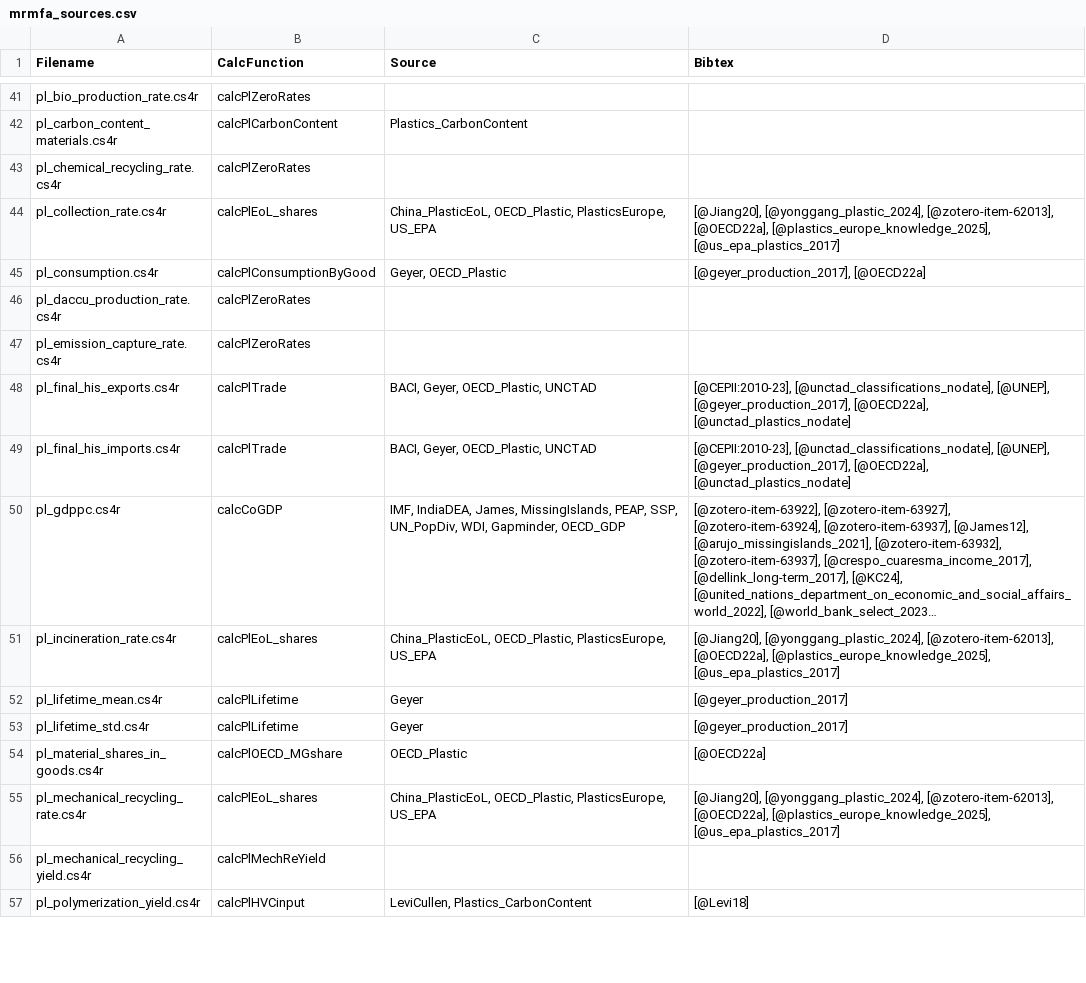
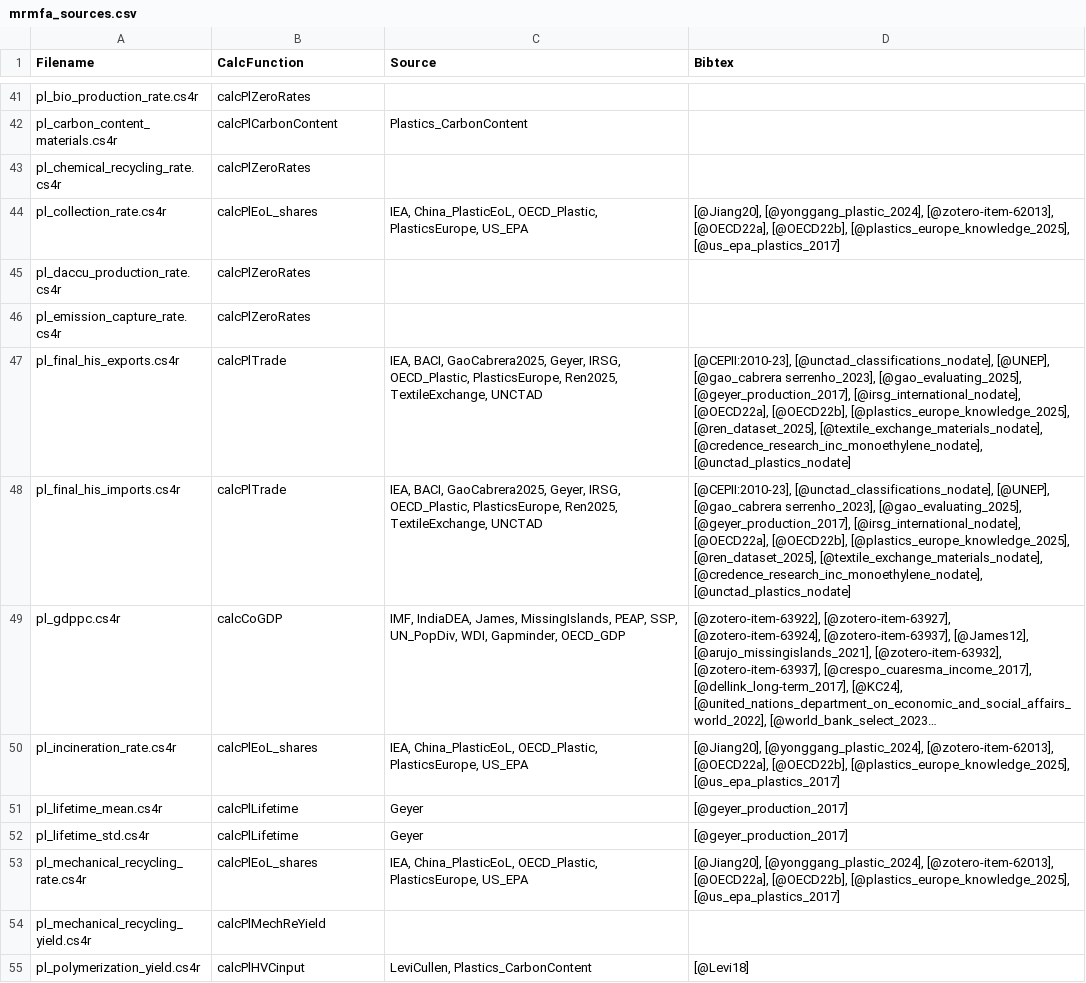
Before and after one commit to pik-piam/remind-mfa, a CSV file: docs/mrmfa_sources.csv, drawn as a sheet; only a part is shown, gaps mark what is left out; long unchanged cells end in …; removed rows and columns are numbered as before the commit, all else as after; the diff covers the shown part only; the diff names each change by its address in the sheet, - before the commit and + after, or states it on an @@ line.

Commit message:
update input data version to 2.0.0

```diff
--- a/docs/mrmfa_sources.csv
+++ b/docs/mrmfa_sources.csv
-C44 (Source): China_PlasticEoL, OECD_Plastic,…
+C44 (Source): IEA, China_PlasticEoL, OECD_Plastic,…
-D44 (Bibtex): …[@zotero-item-62013], [@OECD22a], [@plastics_europe_knowledge_2025], [@us_epa_plastics_2017]
+D44 (Bibtex): …[@zotero-item-62013], [@OECD22a], [@OECD22b], [@plastics_europe_knowledge_2025], [@us_epa_plastics_2017]
-row 45: pl_consumption.cs4r | calcPlConsumptionByGood | Geyer, OECD_Plastic | [@geyer_production_2017], [@OECD22a]
-C47:C48 (Source): BACI, Geyer, OECD_Plastic, UNCTAD
+C47:C48 (Source): IEA, BACI, GaoCabrera2025, Geyer, IRSG, OECD_Plastic, PlasticsEurope, Ren2025, TextileExchange, UNCTAD
-D47:D48 (Bibtex): …[@unctad_classifications_nodate], [@UNEP], [@geyer_production_2017], [@OECD22a], [@unctad_plastics_nodate]
+D47:D48 (Bibtex): …[@unctad_classifications_nodate], [@UNEP], [@gao_cabrera serrenho_2023], [@gao_evaluating_2025], [@geyer_production_2017], [@irsg_international_nodate], [@OECD22a], [@OECD22b], [@plastics_europe_knowledge_2025], [@ren_dataset_2025], [@textile_exchange_materials_nodate], [@credence_research_inc_monoethylene_nodate], [@unctad_plastics_nodate]
-C50 (Source): China_PlasticEoL, OECD_Plastic,…
+C50 (Source): IEA, China_PlasticEoL, OECD_Plastic,…
-D50 (Bibtex): …[@zotero-item-62013], [@OECD22a], [@plastics_europe_knowledge_2025], [@us_epa_plastics_2017]
+D50 (Bibtex): …[@zotero-item-62013], [@OECD22a], [@OECD22b], [@plastics_europe_knowledge_2025], [@us_epa_plastics_2017]
-row 54: pl_material_shares_in_goods.cs4r | calcPlOECD_MGshare | OECD_Plastic | [@OECD22a]
-C53 (Source): China_PlasticEoL, OECD_Plastic,…
+C53 (Source): IEA, China_PlasticEoL, OECD_Plastic,…
-D53 (Bibtex): …[@zotero-item-62013], [@OECD22a], [@plastics_europe_knowledge_2025], [@us_epa_plastics_2017]
+D53 (Bibtex): …[@zotero-item-62013], [@OECD22a], [@OECD22b], [@plastics_europe_knowledge_2025], [@us_epa_plastics_2017]
```
Also changed, not shown: 2 added rows, 1 removed row and 8 edited cells elsewhere in this file, 4 other files.
